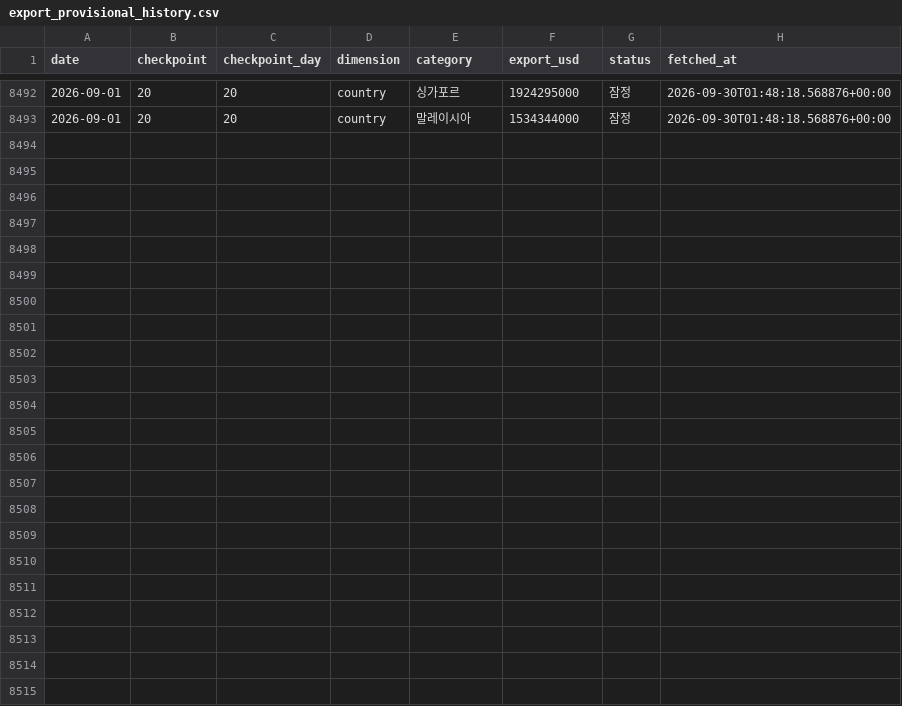
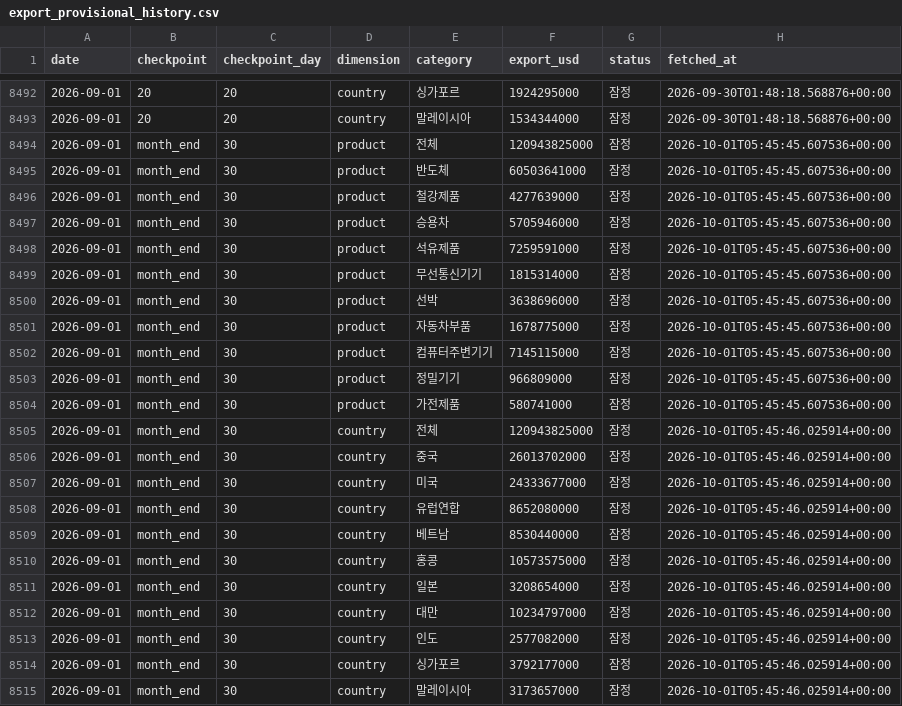
Before and after one commit to hyeongjukimm/investment-advisor-dashboard, a CSV file: data/export_provisional_history.csv, drawn as a sheet; only a part is shown, gaps mark what is left out.

```diff
--- a/data/export_provisional_history.csv
+++ b/data/export_provisional_history.csv
@@ -8493 +8493,23 @@ date,checkpoint,checkpoint_day,dimension,category,export_usd,status,fetched_at
 2026-09-01,20,20,country,말레이시아,1534344000,잠정,2026-09-30T01:48:18.568876+00:00
+2026-09-01,month_end,30,product,전체,120943825000,잠정,2026-10-01T05:45:45.607536+00:00
+2026-09-01,month_end,30,product,반도체,60503641000,잠정,2026-10-01T05:45:45.607536+00:00
+2026-09-01,month_end,30,product,철강제품,4277639000,잠정,2026-10-01T05:45:45.607536+00:00
+2026-09-01,month_end,30,product,승용차,5705946000,잠정,2026-10-01T05:45:45.607536+00:00
+2026-09-01,month_end,30,product,석유제품,7259591000,잠정,2026-10-01T05:45:45.607536+00:00
+2026-09-01,month_end,30,product,무선통신기기,1815314000,잠정,2026-10-01T05:45:45.607536+00:00
+2026-09-01,month_end,30,product,선박,3638696000,잠정,2026-10-01T05:45:45.607536+00:00
+2026-09-01,month_end,30,product,자동차부품,1678775000,잠정,2026-10-01T05:45:45.607536+00:00
+2026-09-01,month_end,30,product,컴퓨터주변기기,7145115000,잠정,2026-10-01T05:45:45.607536+00:00
+2026-09-01,month_end,30,product,정밀기기,966809000,잠정,2026-10-01T05:45:45.607536+00:00
+2026-09-01,month_end,30,product,가전제품,580741000,잠정,2026-10-01T05:45:45.607536+00:00
+2026-09-01,month_end,30,country,전체,120943825000,잠정,2026-10-01T05:45:46.025914+00:00
+2026-09-01,month_end,30,country,중국,26013702000,잠정,2026-10-01T05:45:46.025914+00:00
+2026-09-01,month_end,30,country,미국,24333677000,잠정,2026-10-01T05:45:46.025914+00:00
+2026-09-01,month_end,30,country,유럽연합,8652080000,잠정,2026-10-01T05:45:46.025914+00:00
+2026-09-01,month_end,30,country,베트남,8530440000,잠정,2026-10-01T05:45:46.025914+00:00
+2026-09-01,month_end,30,country,홍콩,10573575000,잠정,2026-10-01T05:45:46.025914+00:00
+2026-09-01,month_end,30,country,일본,3208654000,잠정,2026-10-01T05:45:46.025914+00:00
+2026-09-01,month_end,30,country,대만,10234797000,잠정,2026-10-01T05:45:46.025914+00:00
+2026-09-01,month_end,30,country,인도,2577082000,잠정,2026-10-01T05:45:46.025914+00:00
+2026-09-01,month_end,30,country,싱가포르,3792177000,잠정,2026-10-01T05:45:46.025914+00:00
+2026-09-01,month_end,30,country,말레이시아,3173657000,잠정,2026-10-01T05:45:46.025914+00:00
```
Also changed, not shown: data/export_provisional.csv, 1 other file.
